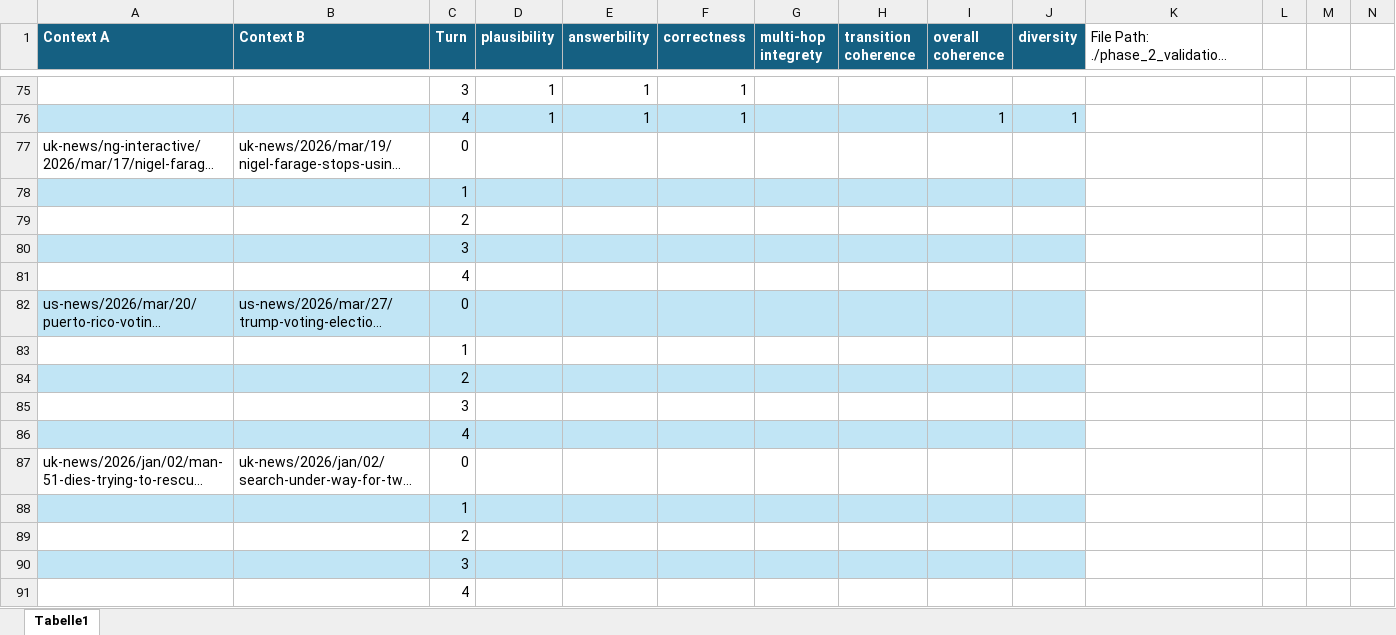
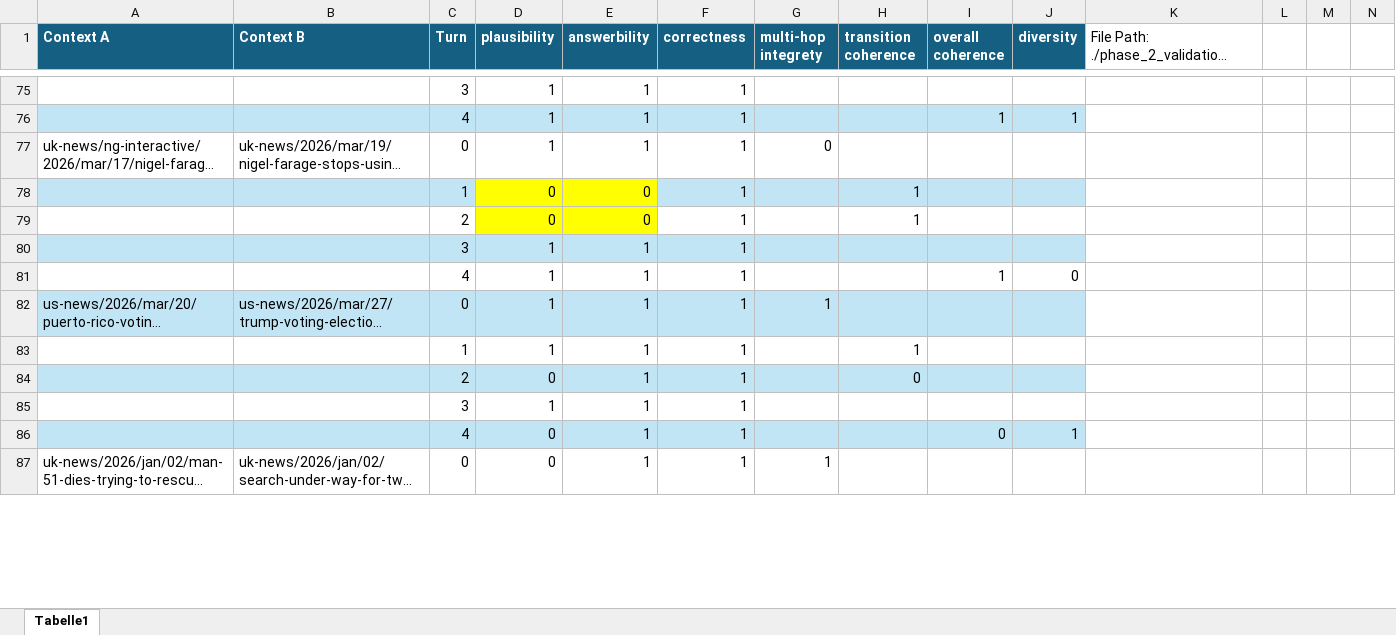
Before and after one commit to Daniel-Innsbruck/masterarbeit, an Excel workbook: phase_1_validation/human_validation/survey_candidate_2.xlsx, sheet Tabelle1, drawn as a sheet; only a part is shown, gaps mark what is left out; long unchanged cells end in …; values as stored, in another font and other column widths than the file's, no borders; removed rows and columns are numbered as before the commit, all else as after; rows hold the shown columns only; the diff covers the shown part only; the diff names each change by its address in the sheet, - before the commit and + after, or states it on an @@ line.

Commit message:
FEAT: uploaded survey results + corrected an error in survey one candidate (1 multi-hop flag wrong)

```diff
--- a/phase_1_validation/human_validation/survey_candidate_2.xlsx (sheet Tabelle1)
+++ b/phase_1_validation/human_validation/survey_candidate_2.xlsx (sheet Tabelle1)
-D77 (plausibility): (empty)
+D77 (plausibility): 1
-E77 (answerbility): (empty)
+E77 (answerbility): 1
-F77 (correctness): (empty)
+F77 (correctness): 1
-G77 (multi-hop integrety): (empty)
+G77 (multi-hop integrety): 0
-row 78:  |  | 1
-row 79:  |  | 2
-row 80:  |  | 3
-row 81:  |  | 4
+row 78:  |  | 1 | 0 | 0 | 1 |  | 1
+row 79:  |  | 2 | 0 | 0 | 1 |  | 1
+row 80:  |  | 3 | 1 | 1 | 1
+row 81:  |  | 4 | 1 | 1 | 1 |  |  | 1 | 0
-D82 (plausibility): (empty)
+D82 (plausibility): 1
-E82 (answerbility): (empty)
+E82 (answerbility): 1
-F82 (correctness): (empty)
+F82 (correctness): 1
-G82 (multi-hop integrety): (empty)
+G82 (multi-hop integrety): 1
-row 83:  |  | 1
-row 84:  |  | 2
-row 85:  |  | 3
-row 86:  |  | 4
+row 83:  |  | 1 | 1 | 1 | 1 |  | 1
+row 84:  |  | 2 | 0 | 1 | 1 |  | 0
+row 85:  |  | 3 | 1 | 1 | 1
+row 86:  |  | 4 | 0 | 1 | 1 |  |  | 0 | 1
-D87 (plausibility): (empty)
+D87 (plausibility): 0
-E87 (answerbility): (empty)
+E87 (answerbility): 1
-F87 (correctness): (empty)
+F87 (correctness): 1
-G87 (multi-hop integrety): (empty)
+G87 (multi-hop integrety): 1
-row 88:  |  | 1
-row 89:  |  | 2
-row 90:  |  | 3
-row 91:  |  | 4
```
Also changed, not shown: 53 added rows, 49 removed rows and 65 edited cells elsewhere in this sheet, phase_1_validation/human_validation/survey_candidate_1.xlsx.
